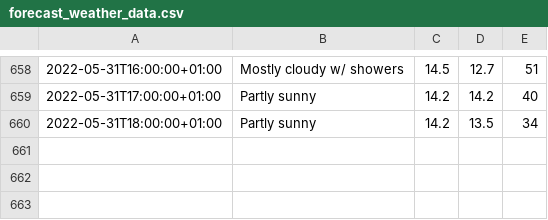
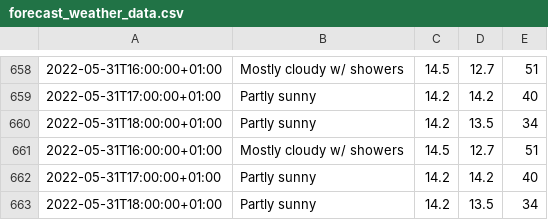
Before and after one commit to Mubeen31/solar-power-predictions, a CSV file: forecast_weather_data.csv, drawn as a sheet; only a part is shown, gaps mark what is left out.

```diff
--- a/forecast_weather_data.csv
+++ b/forecast_weather_data.csv
@@ -660 +660,4 @@
 2022-05-31T18:00:00+01:00,Partly sunny,14.2,13.5,34
+2022-05-31T16:00:00+01:00,Mostly cloudy w/ showers,14.5,12.7,51
+2022-05-31T17:00:00+01:00,Partly sunny,14.2,14.2,40
+2022-05-31T18:00:00+01:00,Partly sunny,14.2,13.5,34
```
Also changed, not shown: accu_weather_data.csv, sensors_data.csv.
